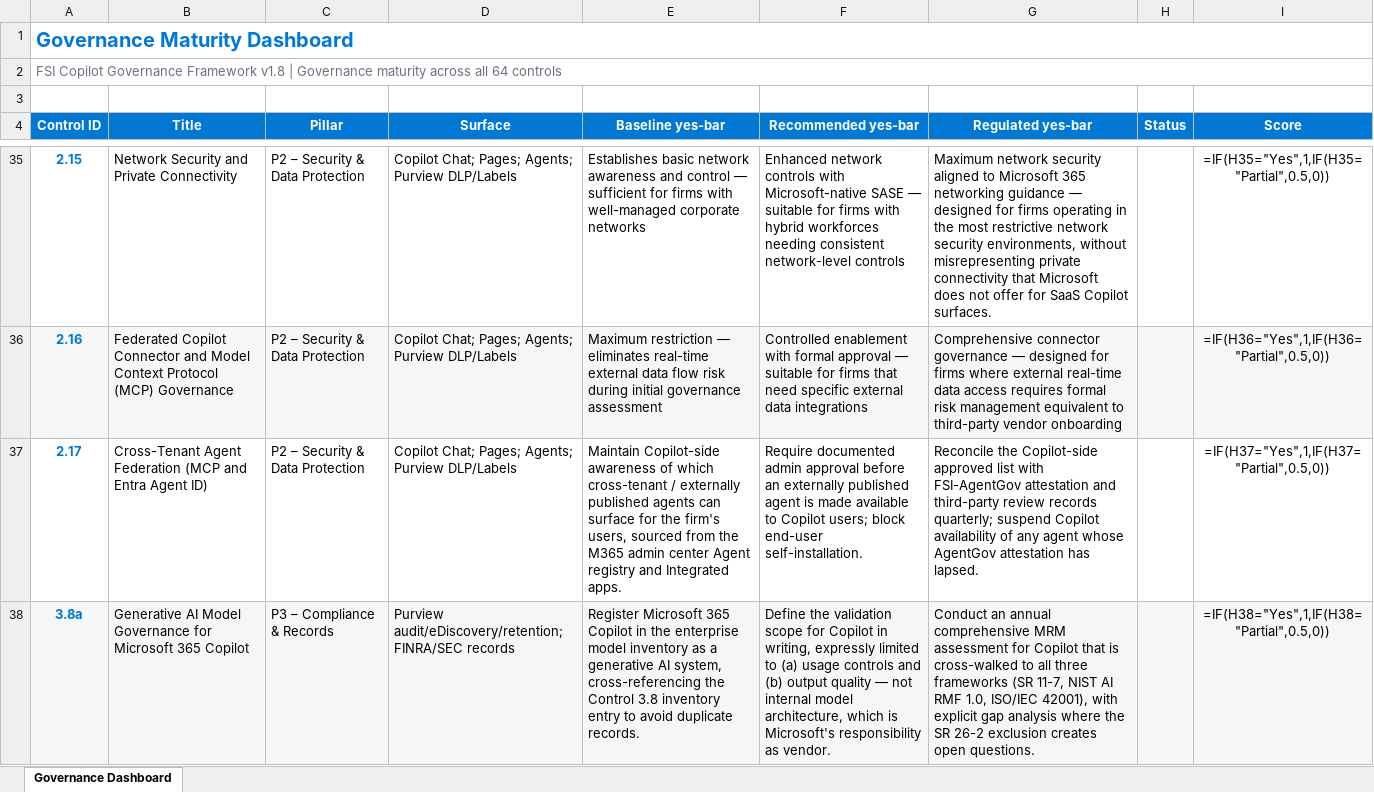
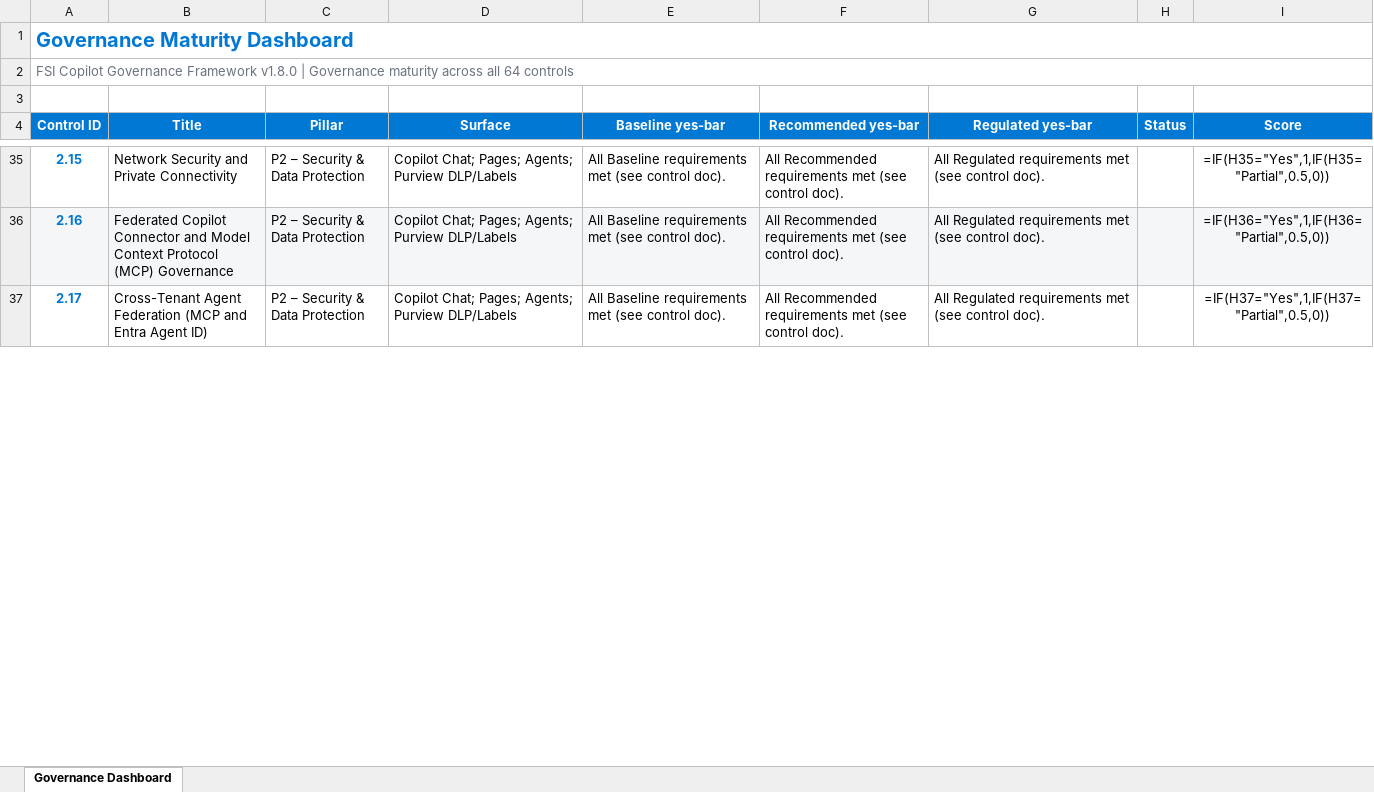
Before and after one commit to judeper/FSI-CopilotGov, an Excel workbook: docs/assessment/templates/governance-maturity-dashboard.xlsx, sheet Governance Dashboard, drawn as a sheet; only a part is shown, gaps mark what is left out; values as stored, in another font and other column widths than the file's, no borders; formulas without a stored value are shown as written; removed rows and columns are numbered as before the commit, all else as after; the diff covers the shown part only; the diff names each change by its address in the sheet, - before the commit and + after, or states it on an @@ line.

```diff
--- a/docs/assessment/templates/governance-maturity-dashboard.xlsx (sheet Governance Dashboard)
+++ b/docs/assessment/templates/governance-maturity-dashboard.xlsx (sheet Governance Dashboard)
-A2 (Control ID): …Governance Framework v1.8 | Governance…
+A2 (Control ID): …Governance Framework v1.8.0 | Governance…
-E35 (Baseline yes-bar): Establishes basic network awareness and control — sufficient for firms with well-managed corporate networks
+E35 (Baseline yes-bar): All Baseline requirements met (see control doc).
-F35 (Recommended yes-bar): Enhanced network controls with Microsoft-native SASE — suitable for firms with hybrid workforces needing consistent network-level controls
+F35 (Recommended yes-bar): All Recommended requirements met (see control doc).
-G35 (Regulated yes-bar): Maximum network security aligned to Microsoft 365 networking guidance — designed for firms operating in the most restrictive network security environments, without misrepresenting private connectivity that Microsoft does not offer for SaaS Copilot surfaces.
+G35 (Regulated yes-bar): All Regulated requirements met (see control doc).
-E36 (Baseline yes-bar): Maximum restriction — eliminates real-time external data flow risk during initial governance assessment
+E36 (Baseline yes-bar): All Baseline requirements met (see control doc).
-F36 (Recommended yes-bar): Controlled enablement with formal approval — suitable for firms that need specific external data integrations
+F36 (Recommended yes-bar): All Recommended requirements met (see control doc).
-G36 (Regulated yes-bar): Comprehensive connector governance — designed for firms where external real-time data access requires formal risk management equivalent to third-party vendor onboarding
+G36 (Regulated yes-bar): All Regulated requirements met (see control doc).
-E37 (Baseline yes-bar): Maintain Copilot-side awareness of which cross-tenant / externally published agents can surface for the firm's users, sourced from the M365 admin center Agent registry and Integrated apps.
+E37 (Baseline yes-bar): All Baseline requirements met (see control doc).
-F37 (Recommended yes-bar): Require documented admin approval before an externally published agent is made available to Copilot users; block end-user self-installation.
+F37 (Recommended yes-bar): All Recommended requirements met (see control doc).
-G37 (Regulated yes-bar): Reconcile the Copilot-side approved list with FSI-AgentGov attestation and third-party review records quarterly; suspend Copilot availability of any agent whose AgentGov attestation has lapsed.
+G37 (Regulated yes-bar): All Regulated requirements met (see control doc).
-row 38: 3.8a | Generative AI Model Governance for Microsoft 365 Copilot | P3 – Compliance & Records | Purview audit/eDiscovery/retention; FINRA/SEC records | Register Microsoft 365 Copilot in the enterprise model inventory as a generative AI system, cross-referencing the Control 3.8 inventory entry to avoid duplicate records. | Define the validation scope for Copilot in writing, expressly limited to (a) usage controls and (b) output quality — not internal model architecture, which is Microsoft's responsibility as vendor. | Conduct an annual comprehensive MRM assessment for Copilot that is cross-walked to all three frameworks (SR 11-7, NIST AI RMF 1.0, ISO/IEC 42001), with explicit gap analysis where the SR 26-2 exclusion creates open questions. |  | =IF(H38="Yes",1,IF(H38="Partial",0.5,0))
```
Also changed, not shown: 1 added row, 188 edited cells and cell formats elsewhere in this sheet, assessment/templates/compliance-officer-checklist.xlsx, assessment/templates/governance-maturity-dashboard.xlsx, 29 other files.
